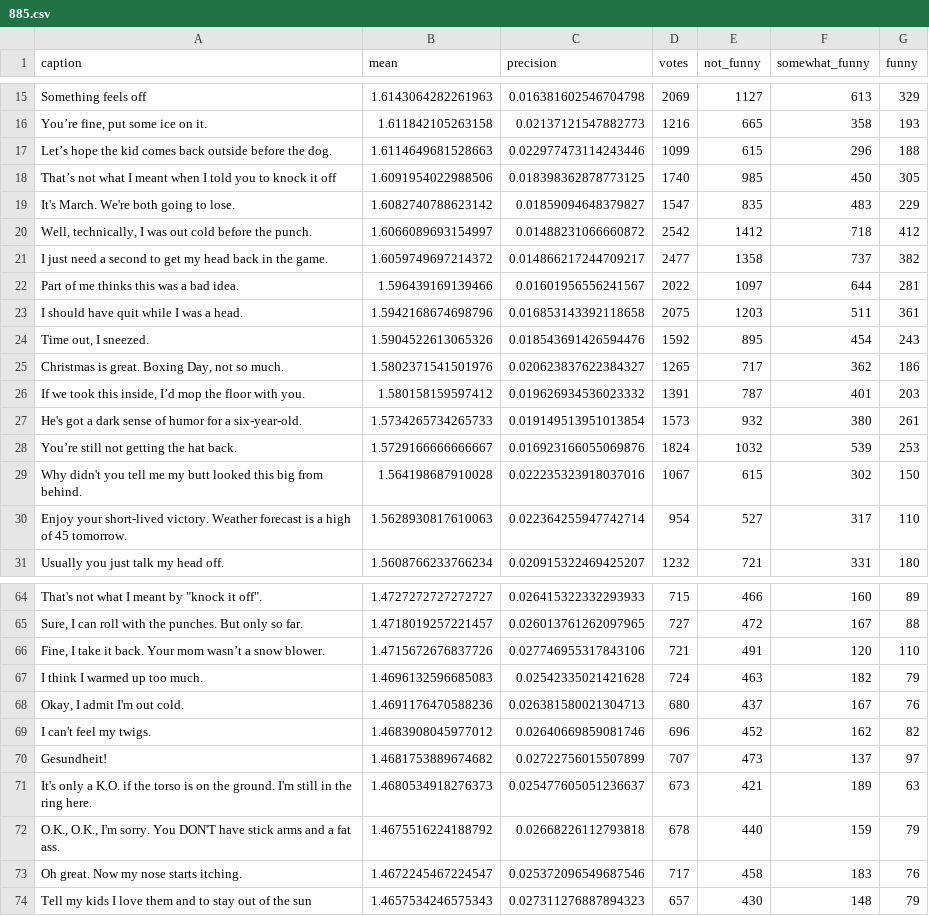
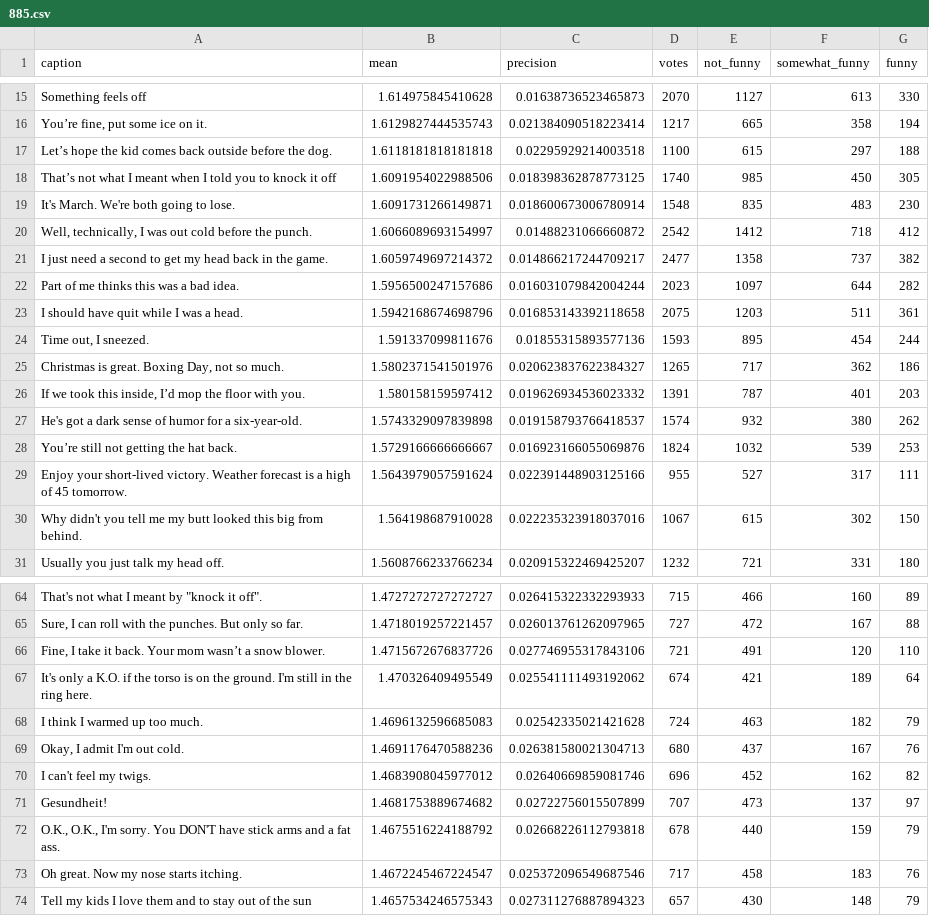
Before and after one commit to nextml/caption-contest-data, a CSV file: summaries/885.csv, drawn as a sheet; only a part is shown, gaps mark what is left out; removed rows and columns are numbered as before the commit, all else as after; the diff covers the shown part only; the diff names each change by its address in the sheet, - before the commit and + after, or states it on an @@ line.

```diff
--- a/summaries/885.csv
+++ b/summaries/885.csv
-B15 (mean): 1.6143064282261963
+B15 (mean): 1.614975845410628
-C15 (precision): 0.016381602546704798
+C15 (precision): 0.01638736523465873
-D15 (votes): 2069
+D15 (votes): 2070
-G15 (funny): 329
+G15 (funny): 330
-B16 (mean): 1.611842105263158
+B16 (mean): 1.6129827444535743
-C16 (precision): 0.02137121547882773
+C16 (precision): 0.021384090518223414
-D16 (votes): 1216
+D16 (votes): 1217
-G16 (funny): 193
+G16 (funny): 194
-B17 (mean): 1.6114649681528663
+B17 (mean): 1.6118181818181818
-C17 (precision): 0.022977473114243446
+C17 (precision): 0.02295929214003518
-D17 (votes): 1099
+D17 (votes): 1100
-F17 (somewhat_funny): 296
+F17 (somewhat_funny): 297
-B19 (mean): 1.6082740788623142
+B19 (mean): 1.6091731266149871
-C19 (precision): 0.01859094648379827
+C19 (precision): 0.018600673006780914
-D19 (votes): 1547
+D19 (votes): 1548
-G19 (funny): 229
+G19 (funny): 230
-B22 (mean): 1.596439169139466
+B22 (mean): 1.5956500247157686
-C22 (precision): 0.01601956556241567
+C22 (precision): 0.016031079842004244
-D22 (votes): 2022
+D22 (votes): 2023
-G22 (funny): 281
+G22 (funny): 282
-B24 (mean): 1.5904522613065326
+B24 (mean): 1.591337099811676
-C24 (precision): 0.018543691426594476
+C24 (precision): 0.01855315893577136
-D24 (votes): 1592
+D24 (votes): 1593
-G24 (funny): 243
+G24 (funny): 244
-B27 (mean): 1.5734265734265733
+B27 (mean): 1.5743329097839898
-C27 (precision): 0.019149513951013854
+C27 (precision): 0.019158793766418537
-D27 (votes): 1573
+D27 (votes): 1574
-G27 (funny): 261
+G27 (funny): 262
+row 29: Enjoy your short-lived victory. Weather forecast is a high of 45 tomorrow. | 1.5643979057591624 | 0.022391448903125166 | 955 | 527 | 317 | 111
-row 30: Enjoy your short-lived victory. Weather forecast is a high of 45 tomorrow. | 1.5628930817610063 | 0.022364255947742714 | 954 | 527 | 317 | 110
+row 67: It's only a K.O. if the torso is on the ground. I'm still in the ring here. | 1.470326409495549 | 0.025541111493192062 | 674 | 421 | 189 | 64
-row 71: It's only a K.O. if the torso is on the ground. I'm still in the ring here. | 1.4680534918276373 | 0.025477605051236637 | 673 | 421 | 189 | 63
```
Also changed, not shown: 5 added rows, 5 removed rows and 68 edited cells elsewhere in this file, 5 other files.
